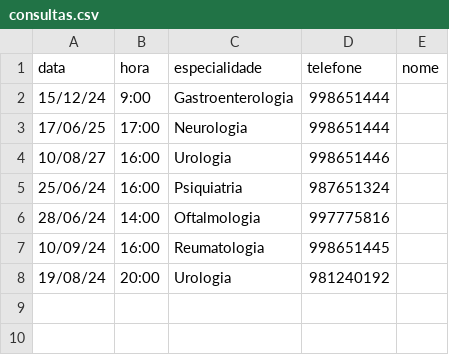
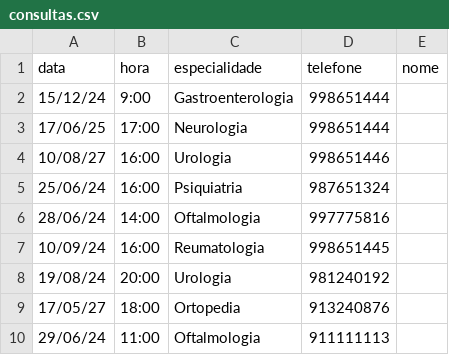
Before and after one commit to breno-gabriel/Cl-nica-de-Consultas-gil, a CSV file: database/consultas.csv, drawn as a sheet; the diff names each change by its address in the sheet, - before the commit and + after, or states it on an @@ line.

```diff
--- a/database/consultas.csv
+++ b/database/consultas.csv
+row 9: 17/05/27 | 18:00 | Ortopedia | 913240876
+row 10: 29/06/24 | 11:00 | Oftalmologia | 911111113
```
Also changed, not shown: database/pacientes.csv, 5 other files.
